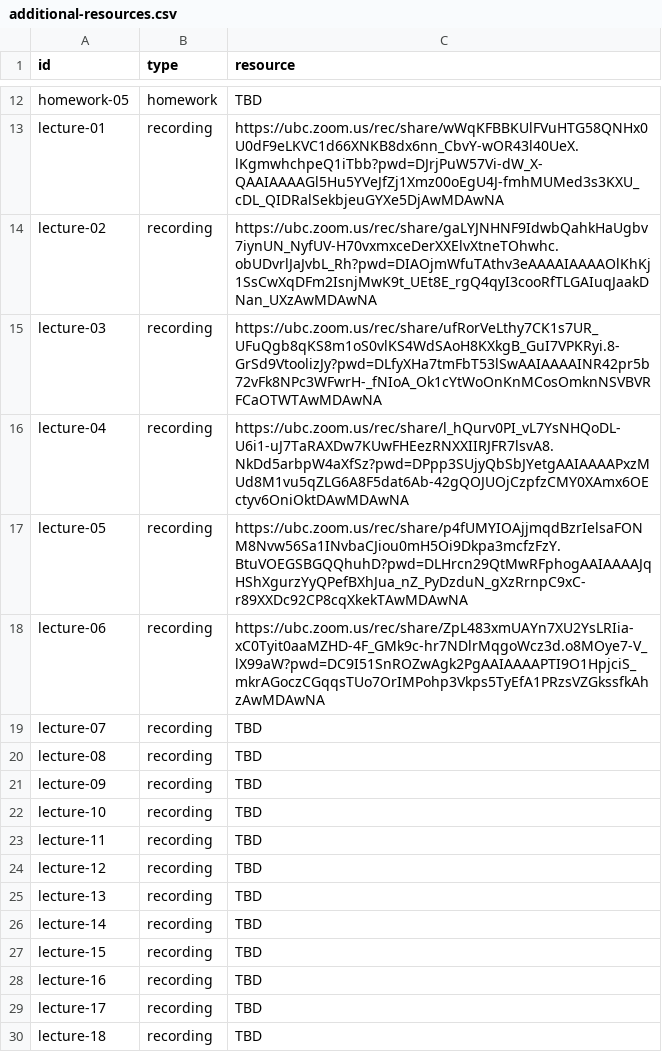
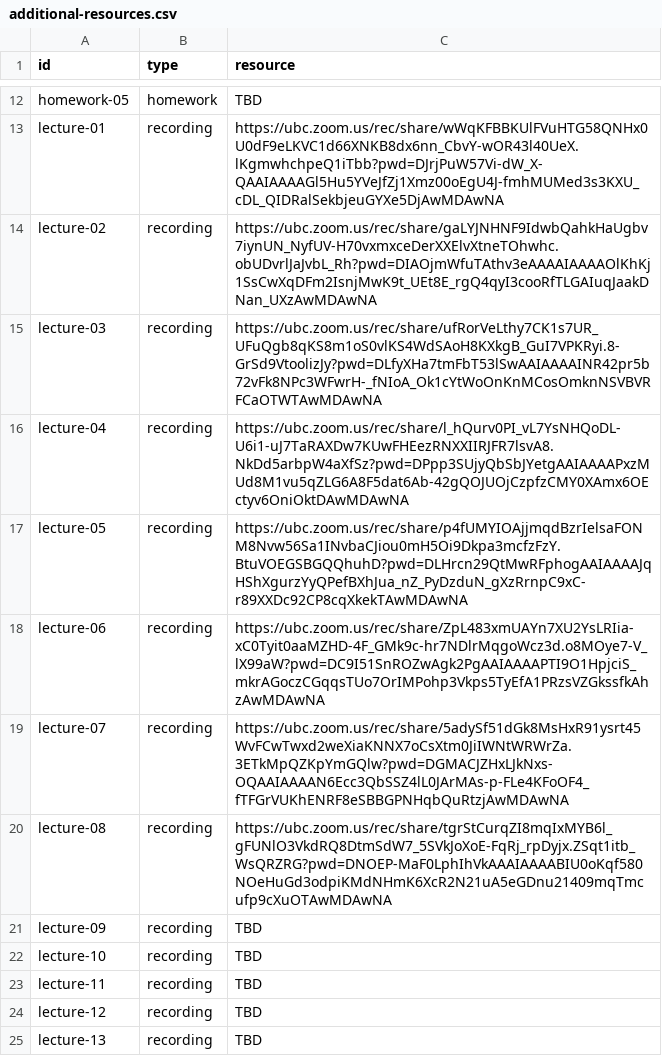
Before and after one commit to UBC-CS/dsci220, a CSV file: data/additional-resources.csv, drawn as a sheet; only a part is shown, gaps mark what is left out; the shorter side is filled out with more unchanged rows.

```diff
--- a/data/additional-resources.csv
+++ b/data/additional-resources.csv
@@ -18,4 +18,4 @@ lecture-05,recording,https://ubc.zoom.us/rec/share/p4fUMYIOAjjmqdBzrIelsaFONM8Nv
 lecture-06,recording,https://ubc.zoom.us/rec/share/ZpL483xmUAYn7XU2YsLRIia-xC0Tyit0aaMZHD-4F_GMk9c-hr7NDlrMqgoWcz3d.o8MOye7-V_lX99aW?pwd=DC9I51SnROZwAgk2PgAAIAAAAPTI9O1HpjciS_mkrAGoczCGqqsTUo7OrIMPohp3Vkps5TyEfA1PRzsVZGkssfkAhzAwMDAwNA
-lecture-07,recording,TBD
-lecture-08,recording,TBD
+lecture-07,recording,https://ubc.zoom.us/rec/share/5adySf51dGk8MsHxR91ysrt45WvFCwTwxd2weXiaKNNX7oCsXtm0JiIWNtWRWrZa.3ETkMpQZKpYmGQlw?pwd=DGMACJZHxLJkNxs-OQAAIAAAAN6Ecc3QbSSZ4lL0JArMAs-p-FLe4KFoOF4_fTFGrVUKhENRF8eSBBGPNHqbQuRtzjAwMDAwNA
+lecture-08,recording,https://ubc.zoom.us/rec/share/tgrStCurqZI8mqIxMYB6l_gFUNlO3VkdRQ8DtmSdW7_5SVkJoXoE-FqRj_rpDyjx.ZSqt1itb_WsQRZRG?pwd=DNOEP-MaF0LphIhVkAAAIAAAABIU0oKqf580NOeHuGd3odpiKMdNHmK6XcR2N21uA5eGDnu21409mqTmcufp9cXuOTAwMDAwNA
 lecture-09,recording,TBD
```
